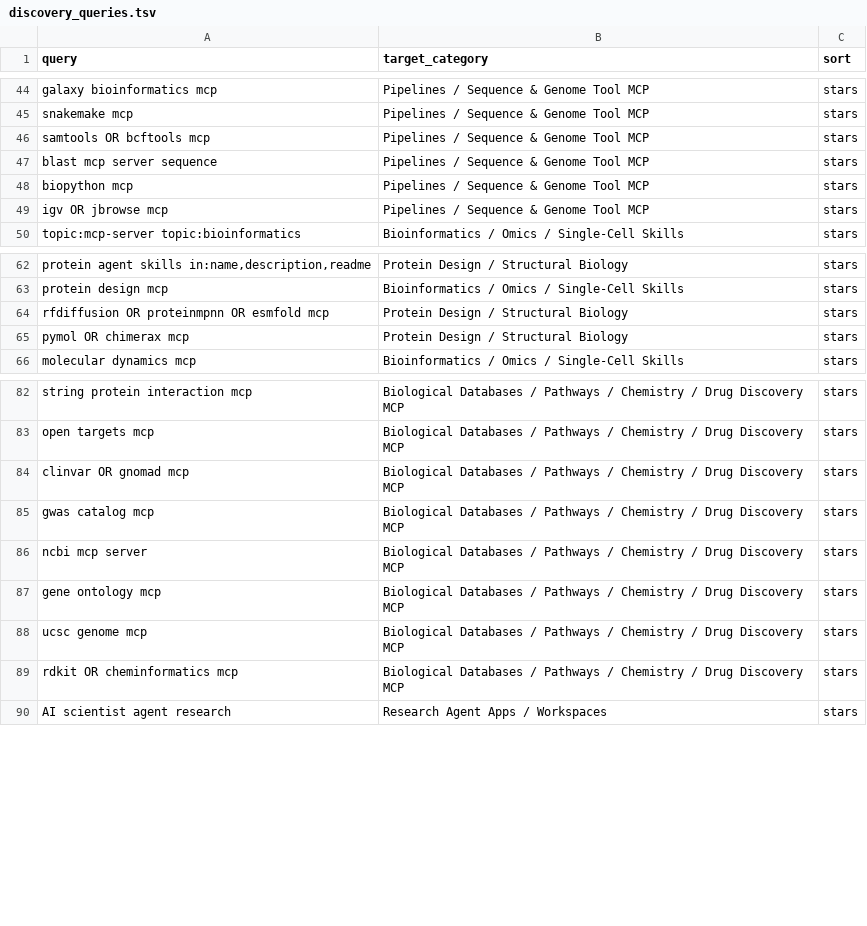
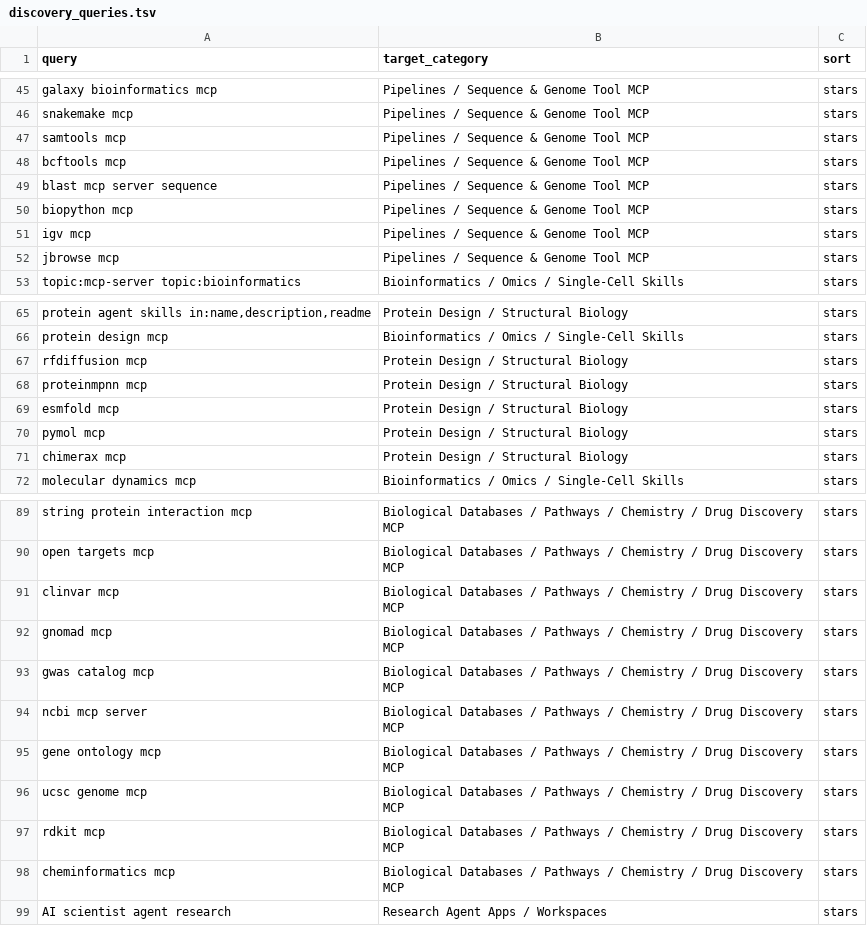
Before and after one commit to CrazyHsu/research-bioinfo-ai-repos, a TSV file: data/discovery_queries.tsv, drawn as a sheet; only a part is shown, gaps mark what is left out; the diff covers the shown part only.

```diff
--- a/data/discovery_queries.tsv
+++ b/data/discovery_queries.tsv
@@ -45,6 +46,8 @@ galaxy bioinformatics mcp	Pipelines / Sequence & Genome Tool MCP	stars
 snakemake mcp	Pipelines / Sequence & Genome Tool MCP	stars
-samtools OR bcftools mcp	Pipelines / Sequence & Genome Tool MCP	stars
+samtools mcp	Pipelines / Sequence & Genome Tool MCP	stars
+bcftools mcp	Pipelines / Sequence & Genome Tool MCP	stars
 blast mcp server sequence	Pipelines / Sequence & Genome Tool MCP	stars
 biopython mcp	Pipelines / Sequence & Genome Tool MCP	stars
-igv OR jbrowse mcp	Pipelines / Sequence & Genome Tool MCP	stars
+igv mcp	Pipelines / Sequence & Genome Tool MCP	stars
+jbrowse mcp	Pipelines / Sequence & Genome Tool MCP	stars
 topic:mcp-server topic:bioinformatics	Bioinformatics / Omics / Single-Cell Skills	stars
@@ -63,4 +66,7 @@ protein agent skills in:name,description,readme	Protein Design / Structural Biol
 protein design mcp	Bioinformatics / Omics / Single-Cell Skills	stars
-rfdiffusion OR proteinmpnn OR esmfold mcp	Protein Design / Structural Biology	stars
-pymol OR chimerax mcp	Protein Design / Structural Biology	stars
+rfdiffusion mcp	Protein Design / Structural Biology	stars
+proteinmpnn mcp	Protein Design / Structural Biology	stars
+esmfold mcp	Protein Design / Structural Biology	stars
+pymol mcp	Protein Design / Structural Biology	stars
+chimerax mcp	Protein Design / Structural Biology	stars
 molecular dynamics mcp	Bioinformatics / Omics / Single-Cell Skills	stars
@@ -83,3 +90,4 @@ string protein interaction mcp	Biological Databases / Pathways / Chemistry / Dru
 open targets mcp	Biological Databases / Pathways / Chemistry / Drug Discovery MCP	stars
-clinvar OR gnomad mcp	Biological Databases / Pathways / Chemistry / Drug Discovery MCP	stars
+clinvar mcp	Biological Databases / Pathways / Chemistry / Drug Discovery MCP	stars
+gnomad mcp	Biological Databases / Pathways / Chemistry / Drug Discovery MCP	stars
 gwas catalog mcp	Biological Databases / Pathways / Chemistry / Drug Discovery MCP	stars
@@ -88,3 +96,4 @@ gene ontology mcp	Biological Databases / Pathways / Chemistry / Drug Discovery M
 ucsc genome mcp	Biological Databases / Pathways / Chemistry / Drug Discovery MCP	stars
-rdkit OR cheminformatics mcp	Biological Databases / Pathways / Chemistry / Drug Discovery MCP	stars
+rdkit mcp	Biological Databases / Pathways / Chemistry / Drug Discovery MCP	stars
+cheminformatics mcp	Biological Databases / Pathways / Chemistry / Drug Discovery MCP	stars
 AI scientist agent research	Research Agent Apps / Workspaces	stars
```
Also changed, not shown: 3 added rows and 3 edited cells elsewhere in this file, data/triage.tsv, 1 other file.
